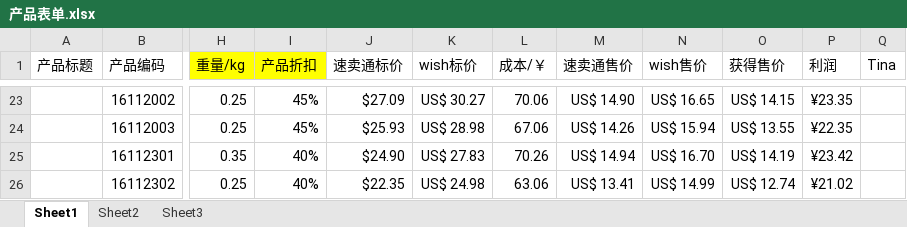
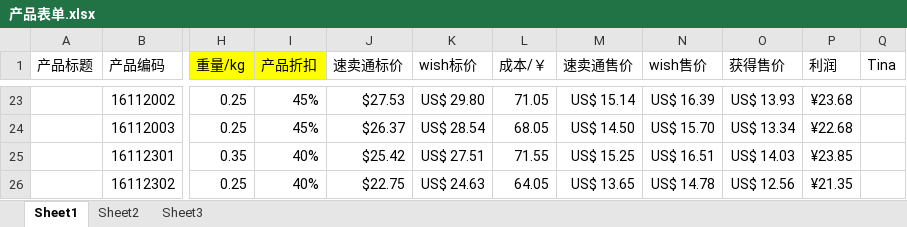
Before and after one commit to hhp220/aliexpress, an Excel workbook: 产品表单.xlsx, sheet Sheet1, drawn as a sheet; only a part is shown, gaps mark what is left out; values as stored, in another font and other column widths than the file's, no borders; charts and pictures not drawn; the diff covers the shown part only; the diff names each change by its address in the sheet, - before the commit and + after, or states it on an @@ line.

```diff
--- a/产品表单.xlsx (sheet Sheet1)
+++ b/产品表单.xlsx (sheet Sheet1)
-J23 (速卖通标价): $27.09
+J23 (速卖通标价): $27.53
-K23 (wish标价): US$ 30.27
+K23 (wish标价): US$ 29.80
-L23 (成本/￥): 70.06
+L23 (成本/￥): 71.05
-M23 (速卖通售价): US$ 14.90
+M23 (速卖通售价): US$ 15.14
-N23 (wish售价): US$ 16.65
+N23 (wish售价): US$ 16.39
-O23 (获得售价): US$ 14.15
+O23 (获得售价): US$ 13.93
-P23 (利润): ¥23.35
+P23 (利润): ¥23.68
-J24 (速卖通标价): $25.93
+J24 (速卖通标价): $26.37
-K24 (wish标价): US$ 28.98
+K24 (wish标价): US$ 28.54
-L24 (成本/￥): 67.06
+L24 (成本/￥): 68.05
-M24 (速卖通售价): US$ 14.26
+M24 (速卖通售价): US$ 14.50
-N24 (wish售价): US$ 15.94
+N24 (wish售价): US$ 15.70
-O24 (获得售价): US$ 13.55
+O24 (获得售价): US$ 13.34
-P24 (利润): ¥22.35
+P24 (利润): ¥22.68
-J25 (速卖通标价): $24.90
+J25 (速卖通标价): $25.42
-K25 (wish标价): US$ 27.83
+K25 (wish标价): US$ 27.51
-L25 (成本/￥): 70.26
+L25 (成本/￥): 71.55
-M25 (速卖通售价): US$ 14.94
+M25 (速卖通售价): US$ 15.25
-N25 (wish售价): US$ 16.70
+N25 (wish售价): US$ 16.51
-O25 (获得售价): US$ 14.19
+O25 (获得售价): US$ 14.03
-P25 (利润): ¥23.42
+P25 (利润): ¥23.85
-J26 (速卖通标价): $22.35
+J26 (速卖通标价): $22.75
-K26 (wish标价): US$ 24.98
+K26 (wish标价): US$ 24.63
-L26 (成本/￥): 63.06
+L26 (成本/￥): 64.05
-M26 (速卖通售价): US$ 13.41
+M26 (速卖通售价): US$ 13.65
-N26 (wish售价): US$ 14.99
+N26 (wish售价): US$ 14.78
-O26 (获得售价): US$ 12.74
+O26 (获得售价): US$ 12.56
-P26 (利润): ¥21.02
+P26 (利润): ¥21.35
```
Also changed, not shown: 190 edited cells elsewhere in this sheet, formulas that keep their value.
